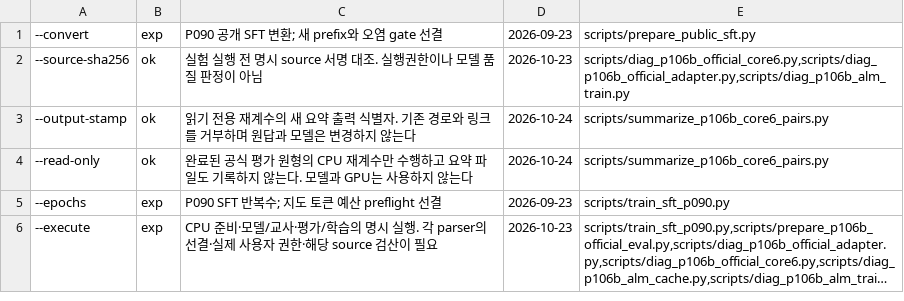
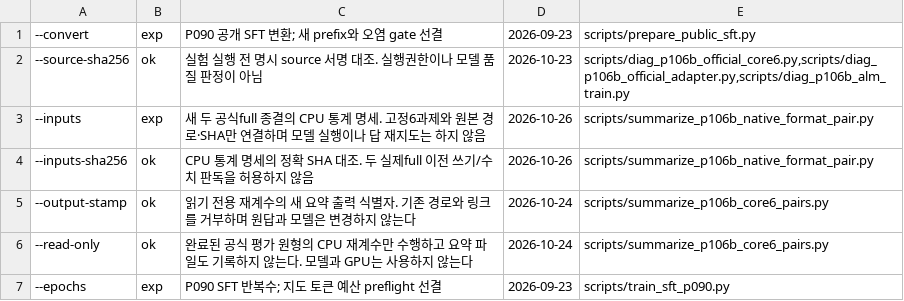
Before and after one commit to myplmy/TinyLM, a TSV file: scripts/flag_whitelist.tsv, drawn as a sheet; only a part is shown; the shorter side is filled out with more unchanged rows; long unchanged cells end in …; the diff names each change by its address in the sheet, - before the commit and + after, or states it on an @@ line.

```diff
--- a/scripts/flag_whitelist.tsv
+++ b/scripts/flag_whitelist.tsv
+row 3: --inputs | exp | 새 두 공식full 종결의 CPU 통계 명세. 고정6과제와 원본 경로·SHA만 연결하며 모델 실행이나 답 재지도는 하지 않음 | 2026-10-26 | scripts/summarize_p106b_native_format_pair.py
+row 4: --inputs-sha256 | ok | CPU 통계 명세의 정확 SHA 대조. 두 실제full 이전 쓰기/수치 판독을 허용하지 않음 | 2026-10-26 | scripts/summarize_p106b_native_format_pair.py
```
Also changed, not shown: experiments.tsv, 27 other files.
